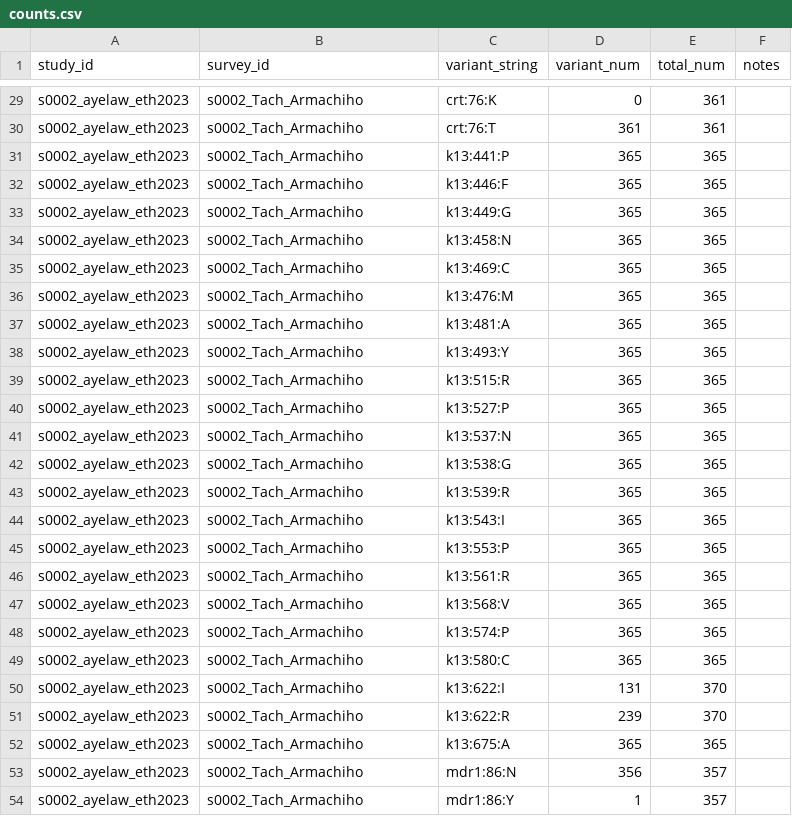
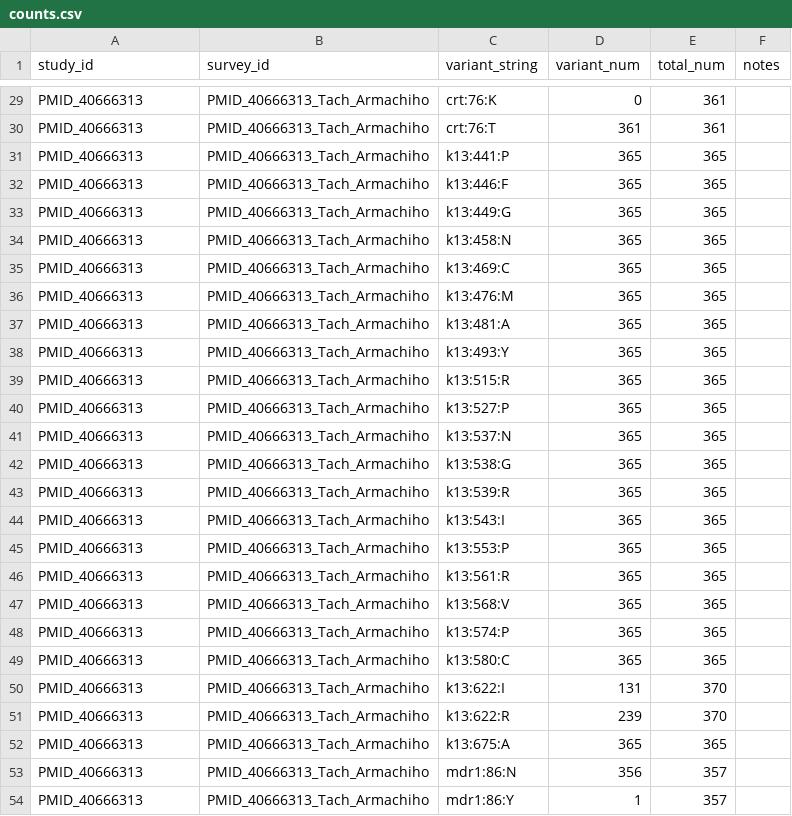
Before and after one commit to mrcg-mpb/PfDR-MarkerBase, a CSV file: studies/public/PMID_40666313/counts.csv, drawn as a sheet; only a part is shown, gaps mark what is left out; the diff covers the shown part only; the diff names each change by its address in the sheet, - before the commit and + after, or states it on an @@ line.

```diff
--- a/studies/public/PMID_40666313/counts.csv
+++ b/studies/public/PMID_40666313/counts.csv
-A29:A54 (study_id): s0002_ayelaw_eth2023
+A29:A54 (study_id): PMID_40666313
-B29:B54 (survey_id): s0002_Tach_Armachiho
+B29:B54 (survey_id): PMID_40666313_Tach_Armachiho
```
Also changed, not shown: 54 edited cells elsewhere in this file, studies/public/PMID_40666313/surveys.csv, 2 other files.
